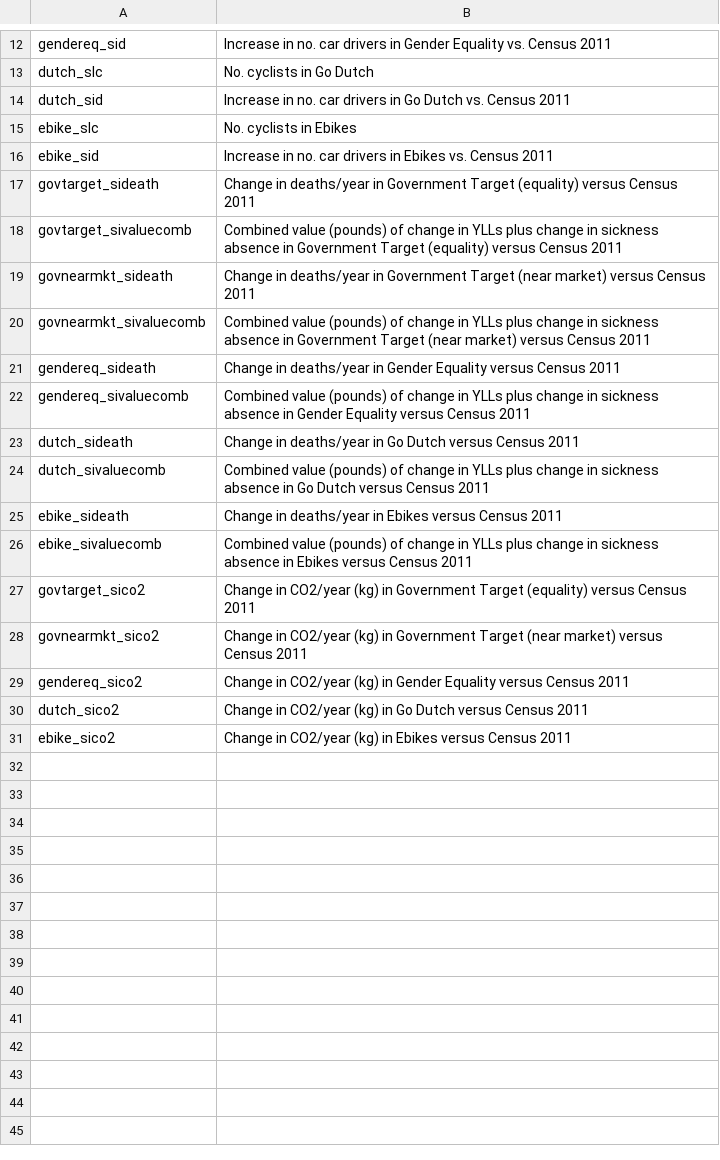
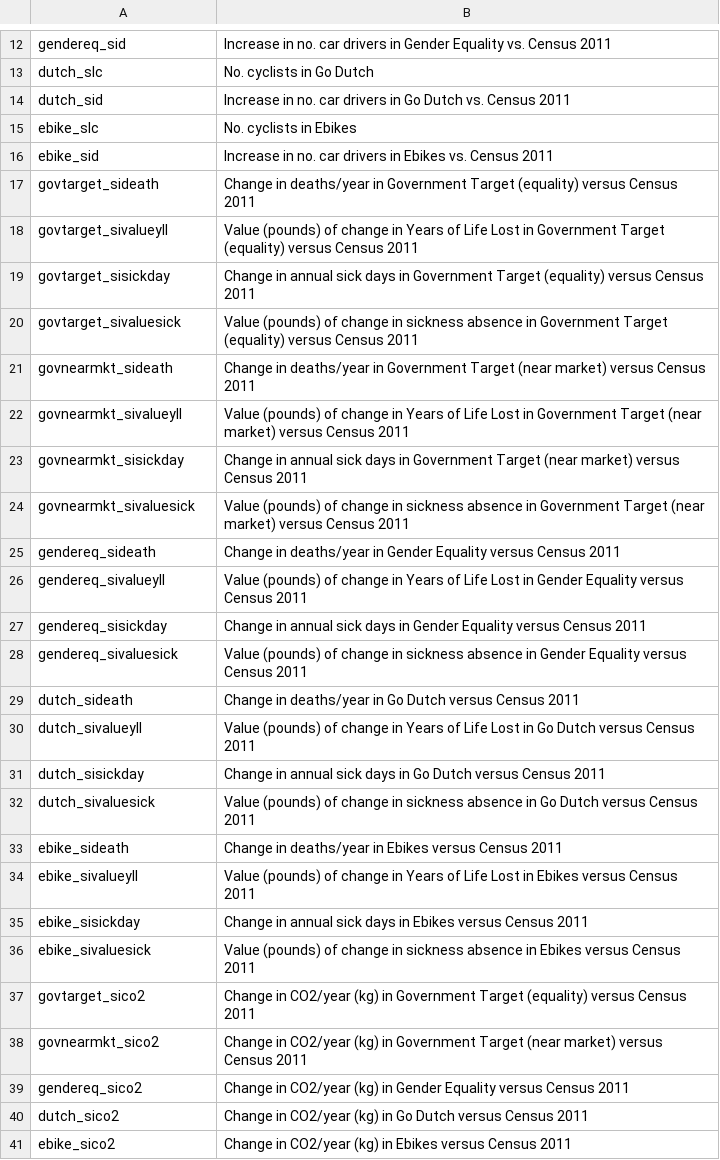
Before and after one commit to npct/pct-shiny, a CSV file: regions_www/www/static/02_codebooks/commute/c_codebook_small.csv, drawn as a sheet; only a part is shown, gaps mark what is left out.

```diff
--- a/regions_www/www/static/02_codebooks/commute/c_codebook_small.csv
+++ b/regions_www/www/static/02_codebooks/commute/c_codebook_small.csv
@@ -17,11 +17,21 @@ ebike_sid,Increase in no. car drivers in Ebikes vs. Census 2011
 govtarget_sideath,Change in deaths/year in Government Target (equality) versus Census 2011
-govtarget_sivaluecomb,Combined value (pounds) of change in YLLs plus change in sickness absence in Government Target (equality) versus Census 2011
+govtarget_sivalueyll,Value (pounds) of change in Years of Life Lost in Government Target (equality) versus Census 2011
+govtarget_sisickday,Change in annual sick days in Government Target (equality) versus Census 2011
+govtarget_sivaluesick,Value (pounds) of change in sickness absence in Government Target (equality) versus Census 2011
 govnearmkt_sideath,Change in deaths/year in Government Target (near market) versus Census 2011
-govnearmkt_sivaluecomb,Combined value (pounds) of change in YLLs plus change in sickness absence in Government Target (near market) versus Census 2011
+govnearmkt_sivalueyll,Value (pounds) of change in Years of Life Lost in Government Target (near market) versus Census 2011
+govnearmkt_sisickday,Change in annual sick days in Government Target (near market) versus Census 2011
+govnearmkt_sivaluesick,Value (pounds) of change in sickness absence in Government Target (near market) versus Census 2011
 gendereq_sideath,Change in deaths/year in Gender Equality versus Census 2011
-gendereq_sivaluecomb,Combined value (pounds) of change in YLLs plus change in sickness absence in Gender Equality versus Census 2011
+gendereq_sivalueyll,Value (pounds) of change in Years of Life Lost in Gender Equality versus Census 2011
+gendereq_sisickday,Change in annual sick days in Gender Equality versus Census 2011
+gendereq_sivaluesick,Value (pounds) of change in sickness absence in Gender Equality versus Census 2011
 dutch_sideath,Change in deaths/year in Go Dutch versus Census 2011
-dutch_sivaluecomb,Combined value (pounds) of change in YLLs plus change in sickness absence in Go Dutch versus Census 2011
+dutch_sivalueyll,Value (pounds) of change in Years of Life Lost in Go Dutch versus Census 2011
+dutch_sisickday,Change in annual sick days in Go Dutch versus Census 2011
+dutch_sivaluesick,Value (pounds) of change in sickness absence in Go Dutch versus Census 2011
 ebike_sideath,Change in deaths/year in Ebikes versus Census 2011
-ebike_sivaluecomb,Combined value (pounds) of change in YLLs plus change in sickness absence in Ebikes versus Census 2011
+ebike_sivalueyll,Value (pounds) of change in Years of Life Lost in Ebikes versus Census 2011
+ebike_sisickday,Change in annual sick days in Ebikes versus Census 2011
+ebike_sivaluesick,Value (pounds) of change in sickness absence in Ebikes versus Census 2011
 govtarget_sico2,Change in CO2/year (kg) in Government Target (equality) versus Census 2011
```
Also changed, not shown: regions_www/www/static/02_codebooks/commute/od_l_rf_codebook_small.csv, regions_www/www/static/02_codebooks/commute/z_codebook_small.csv, 3 other files.
